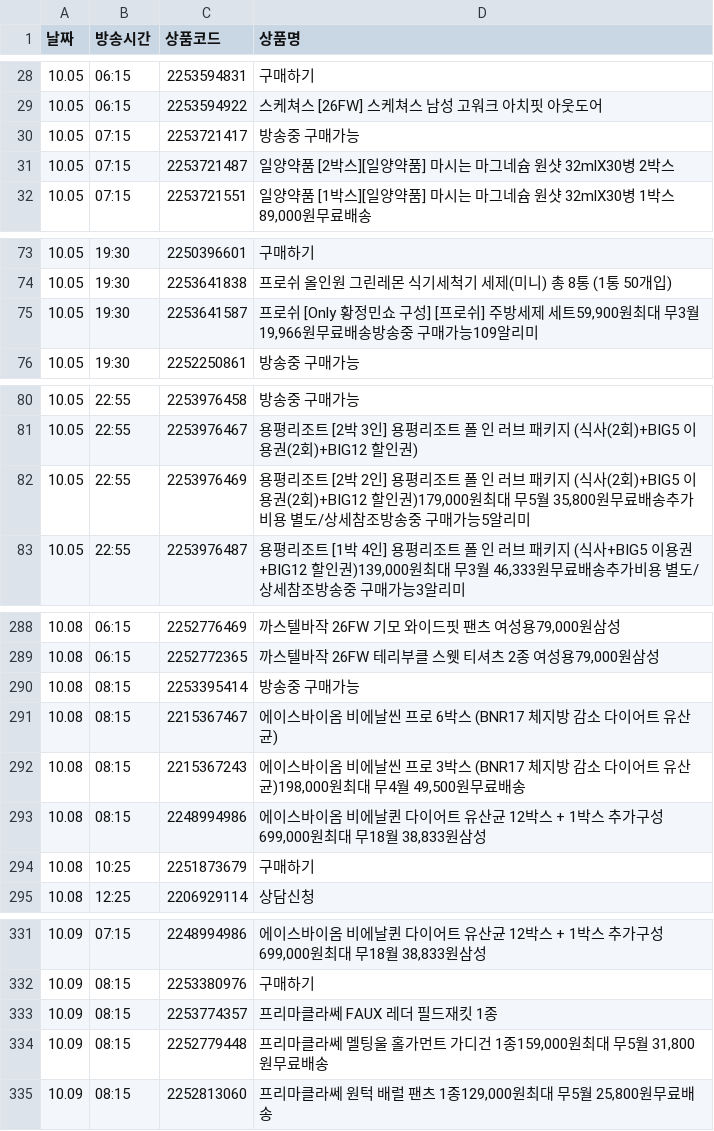
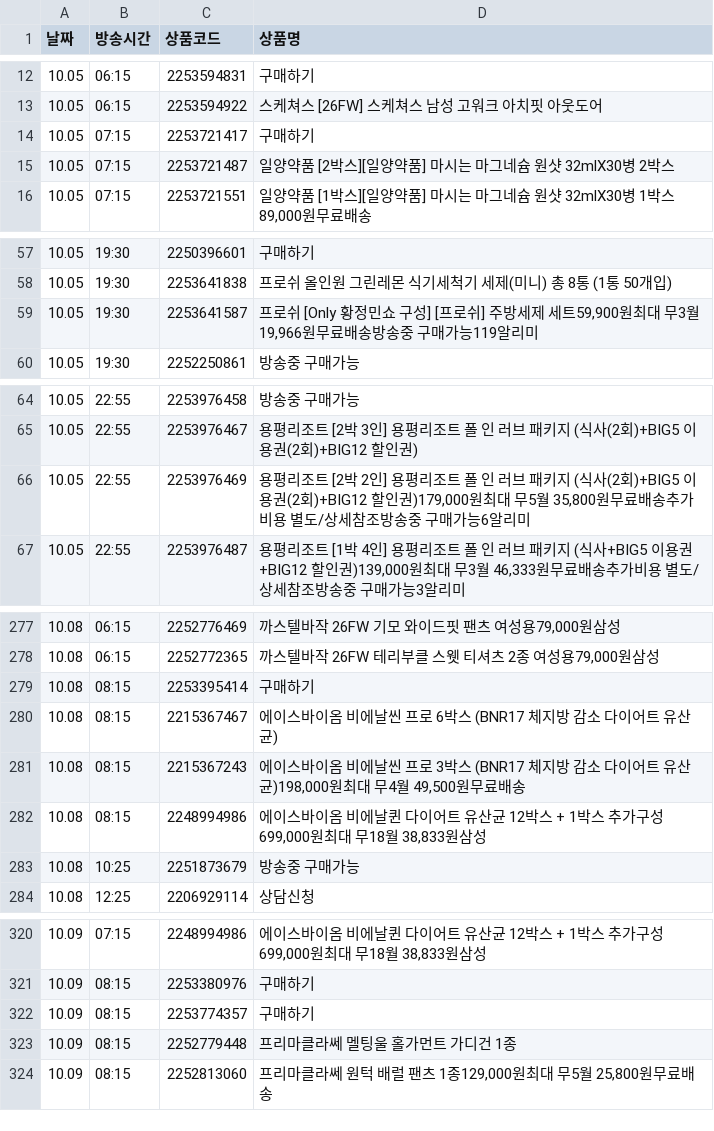
Before and after one commit to poodingcake-hue/HYUNDAICRAWLING, a CSV file: hmall_schedule.csv, drawn as a sheet; only a part is shown, gaps mark what is left out; the diff covers the shown part only.

```diff
--- a/hmall_schedule.csv
+++ b/hmall_schedule.csv
@@ -29,3 +13,3 @@
 10.05,06:15,2253594922,스케쳐스 [26FW] 스케쳐스 남성 고워크 아치핏 아웃도어
-10.05,07:15,2253721417,방송중 구매가능
+10.05,07:15,2253721417,구매하기
 10.05,07:15,2253721487,일양약품 [2박스][일양약품] 마시는 마그네슘 원샷 32mlX30병 2박스
@@ -74,3 +58,3 @@
 10.05,19:30,2253641838,프로쉬 올인원 그린레몬 식기세척기 세제(미니) 총 8통 (1통 50개입)
-10.05,19:30,2253641587,"프로쉬 [Only 황정민쇼 구성] [프로쉬] 주방세제 세트59,900원최대 무3월 19,966원무료배송방송중 구매가능109알리미"
+10.05,19:30,2253641587,"프로쉬 [Only 황정민쇼 구성] [프로쉬] 주방세제 세트59,900원최대 무3월 19,966원무료배송방송중 구매가능119알리미"
 10.05,19:30,2252250861,방송중 구매가능
@@ -81,3 +65,3 @@
 10.05,22:55,2253976467,용평리조트 [2박 3인] 용평리조트 폴 인 러브 패키지 (식사(2회)+BIG5 이용권(2회)+BIG12 할인권)
-10.05,22:55,2253976469,"용평리조트 [2박 2인] 용평리조트 폴 인 러브 패키지 (식사(2회)+BIG5 이용권(2회)+BIG12 할인권)179,000원최대 무5월 35,800원무료배송추가비용 별도/상세참조방송중 구매가능5알리미"
+10.05,22:55,2253976469,"용평리조트 [2박 2인] 용평리조트 폴 인 러브 패키지 (식사(2회)+BIG5 이용권(2회)+BIG12 할인권)179,000원최대 무5월 35,800원무료배송추가비용 별도/상세참조방송중 구매가능6알리미"
 10.05,22:55,2253976487,"용평리조트 [1박 4인] 용평리조트 폴 인 러브 패키지 (식사+BIG5 이용권+BIG12 할인권)139,000원최대 무3월 46,333원무료배송추가비용 별도/상세참조방송중 구매가능3알리미"
@@ -289,3 +278,3 @@
 10.08,06:15,2252772365,"까스텔바작 26FW 테리부클 스웻 티셔츠 2종 여성용79,000원삼성"
-10.08,08:15,2253395414,방송중 구매가능
+10.08,08:15,2253395414,구매하기
 10.08,08:15,2215367467,에이스바이옴 비에날씬 프로 6박스 (BNR17 체지방 감소 다이어트 유산균)
@@ -293,3 +282,3 @@
 10.08,08:15,2248994986,"에이스바이옴 비에날퀸 다이어트 유산균 12박스 + 1박스 추가구성699,000원최대 무18월 38,833원삼성"
-10.08,10:25,2251873679,구매하기
+10.08,10:25,2251873679,방송중 구매가능
 10.08,12:25,2206929114,상담신청
@@ -332,4 +321,4 @@
 10.09,08:15,2253380976,구매하기
-10.09,08:15,2253774357,프리마클라쎄 FAUX 레더 필드재킷 1종
-10.09,08:15,2252779448,"프리마클라쎄 멜팅울 홀가먼트 가디건 1종159,000원최대 무5월 31,800원무료배송"
+10.09,08:15,2253774357,구매하기
+10.09,08:15,2252779448,프리마클라쎄 멜팅울 홀가먼트 가디건 1종
 10.09,08:15,2252813060,"프리마클라쎄 원턱 배럴 팬츠 1종129,000원최대 무5월 25,800원무료배송"
```
Also changed, not shown: 7 added rows, 18 removed rows and 21 edited cells elsewhere in this file.
